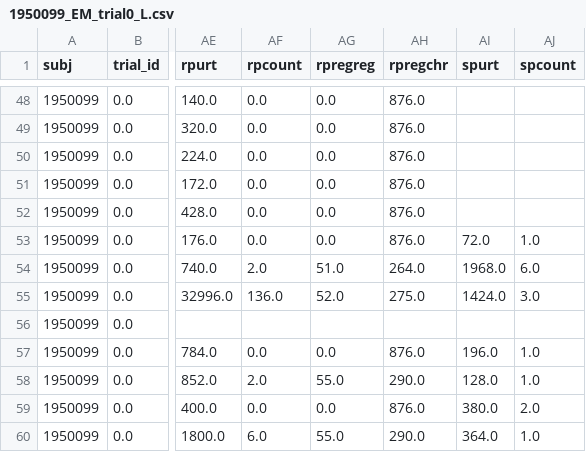
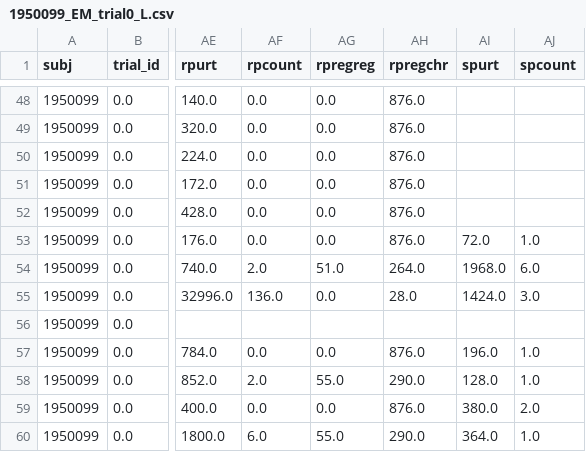
Before and after one commit to davebraze/pyemread-1, a CSV file: asc_example/1950099_EM_trial0_L.csv, drawn as a sheet; only a part is shown, gaps mark what is left out; the diff names each change by its address in the sheet, - before the commit and + after, or states it on an @@ line.

```diff
--- a/asc_example/1950099_EM_trial0_L.csv
+++ b/asc_example/1950099_EM_trial0_L.csv
-AG55 (rpregreg): 52.0
+AG55 (rpregreg): 0.0
-AH55 (rpregchr): 275.0
+AH55 (rpregchr): 28.0
```
Also changed, not shown: asc_example/1950024_Fix.csv, asc_example/1950099_EM_trial0_R.csv, 10 other files.
